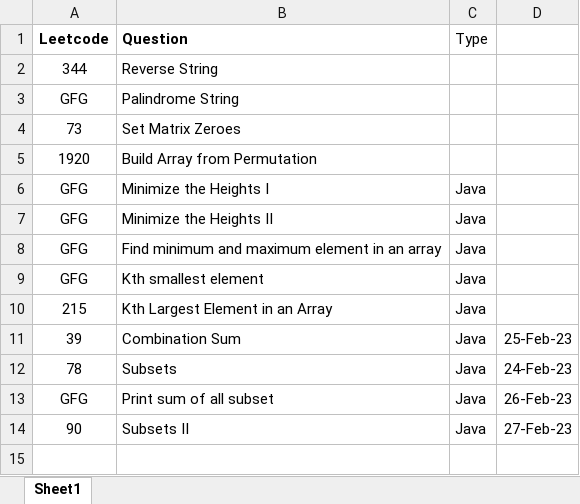
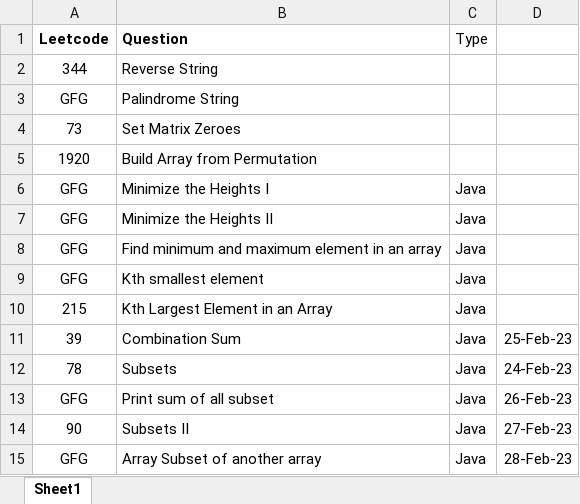
Before and after one commit to ParagNaik2021/Leetcode, an Excel workbook: Array/Question_Array.xlsx, sheet Sheet1, drawn as a sheet; values as stored, in another font and other column widths than the file's, no borders; the diff names each change by its address in the sheet, - before the commit and + after, or states it on an @@ line.

Commit message:
GFG. Array subset of another array
GFG. Array subset of another array

```diff
--- a/Array/Question_Array.xlsx (sheet Sheet1)
+++ b/Array/Question_Array.xlsx (sheet Sheet1)
+row 15: GFG | Array Subset of another array | Java | 28-Feb-23
```
Also changed, not shown: 2 other files.
